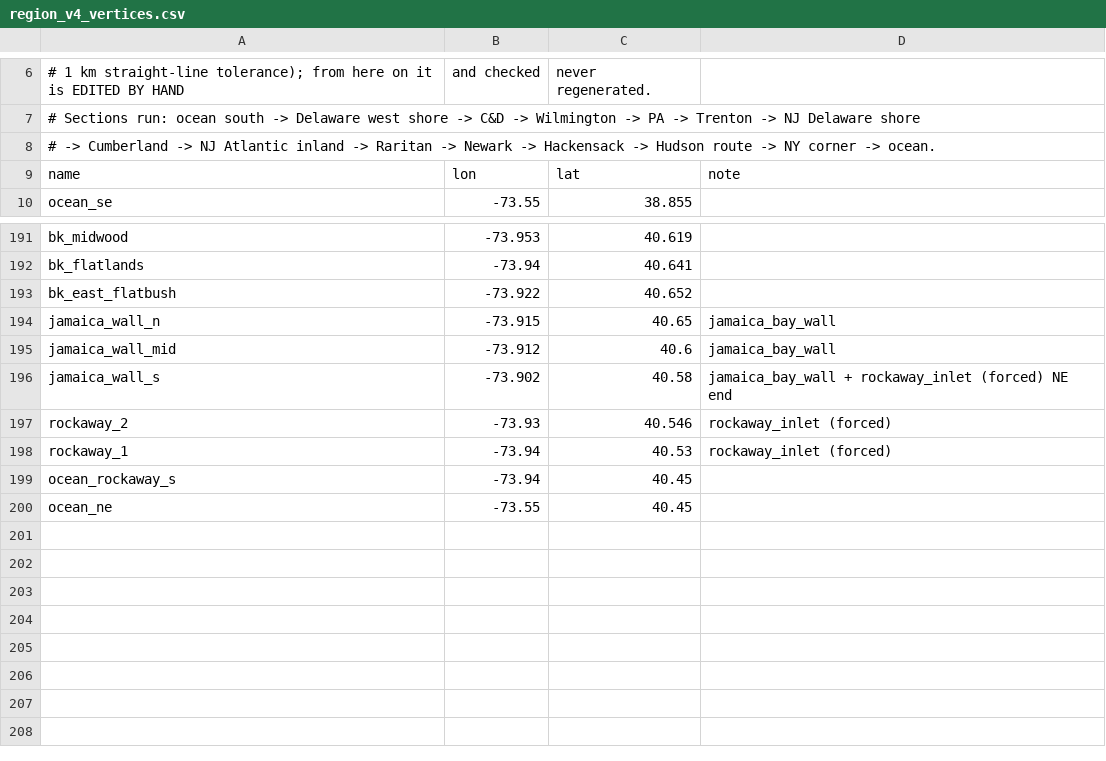
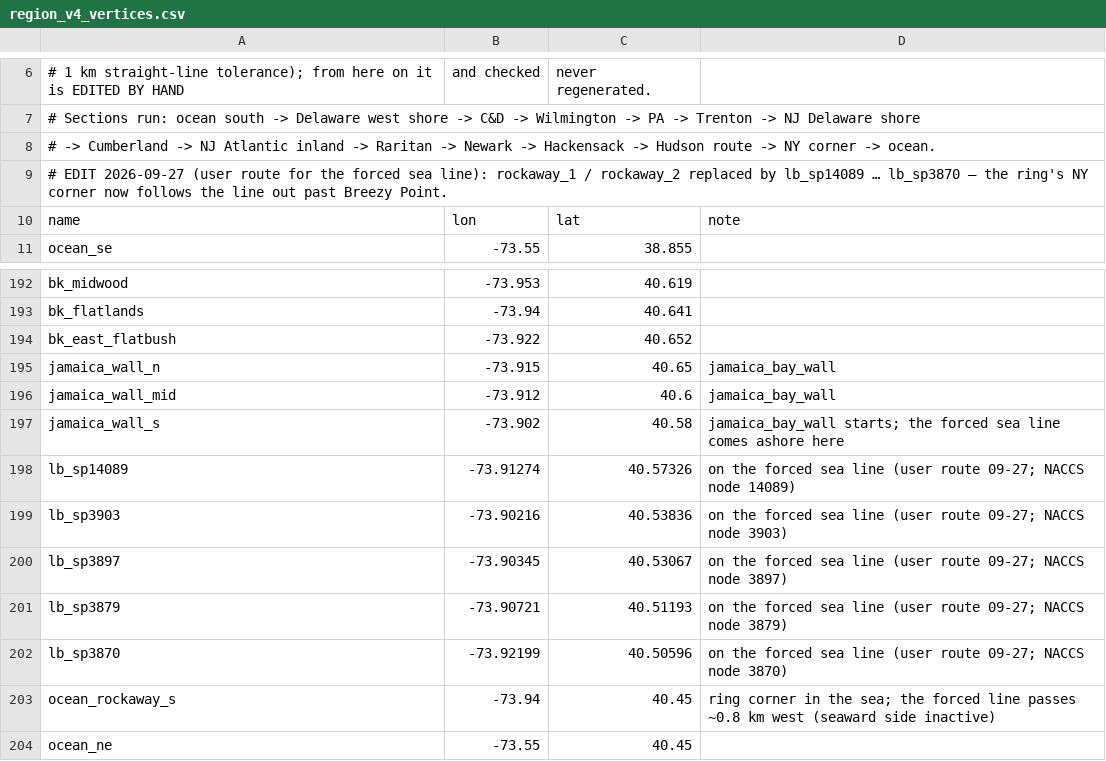
Before and after one commit to tyfolino/nj_bight_sfincs, a CSV file: data/v4_design/region_v4_vertices.csv, drawn as a sheet; only a part is shown, gaps mark what is left out.

```diff
--- a/data/v4_design/region_v4_vertices.csv
+++ b/data/v4_design/region_v4_vertices.csv
@@ -8,2 +8,3 @@
 # -> Cumberland -> NJ Atlantic inland -> Raritan -> Newark -> Hackensack -> Hudson route -> NY corner -> ocean.
+# EDIT 2026-09-27 (user route for the forced sea line): rockaway_1 / rockaway_2 replaced by lb_sp14089 … lb_sp3870 — the ring's NY corner now follows the line out past Breezy Point.
 name,lon,lat,note
@@ -195,6 +196,9 @@ jamaica_wall_n,-73.915,40.65,jamaica_bay_wall
 jamaica_wall_mid,-73.912,40.6,jamaica_bay_wall
-jamaica_wall_s,-73.902,40.58,jamaica_bay_wall + rockaway_inlet (forced) NE end
-rockaway_2,-73.93,40.546,rockaway_inlet (forced)
-rockaway_1,-73.94,40.53,rockaway_inlet (forced)
-ocean_rockaway_s,-73.94,40.45,
+jamaica_wall_s,-73.902,40.58,jamaica_bay_wall starts; the forced sea line comes ashore here
+lb_sp14089,-73.91274,40.57326,on the forced sea line (user route 09-27; NACCS node 14089)
+lb_sp3903,-73.90216,40.53836,on the forced sea line (user route 09-27; NACCS node 3903)
+lb_sp3897,-73.90345,40.53067,on the forced sea line (user route 09-27; NACCS node 3897)
+lb_sp3879,-73.90721,40.51193,on the forced sea line (user route 09-27; NACCS node 3879)
+lb_sp3870,-73.92199,40.50596,on the forced sea line (user route 09-27; NACCS node 3870)
+ocean_rockaway_s,-73.94,40.45,ring corner in the sea; the forced line passes ~0.8 km west (seaward side inactive)
 ocean_ne,-73.55,40.45,
```
Also changed, not shown: data/v4_design/waterlevel_line_v4.csv, 5 other files.
